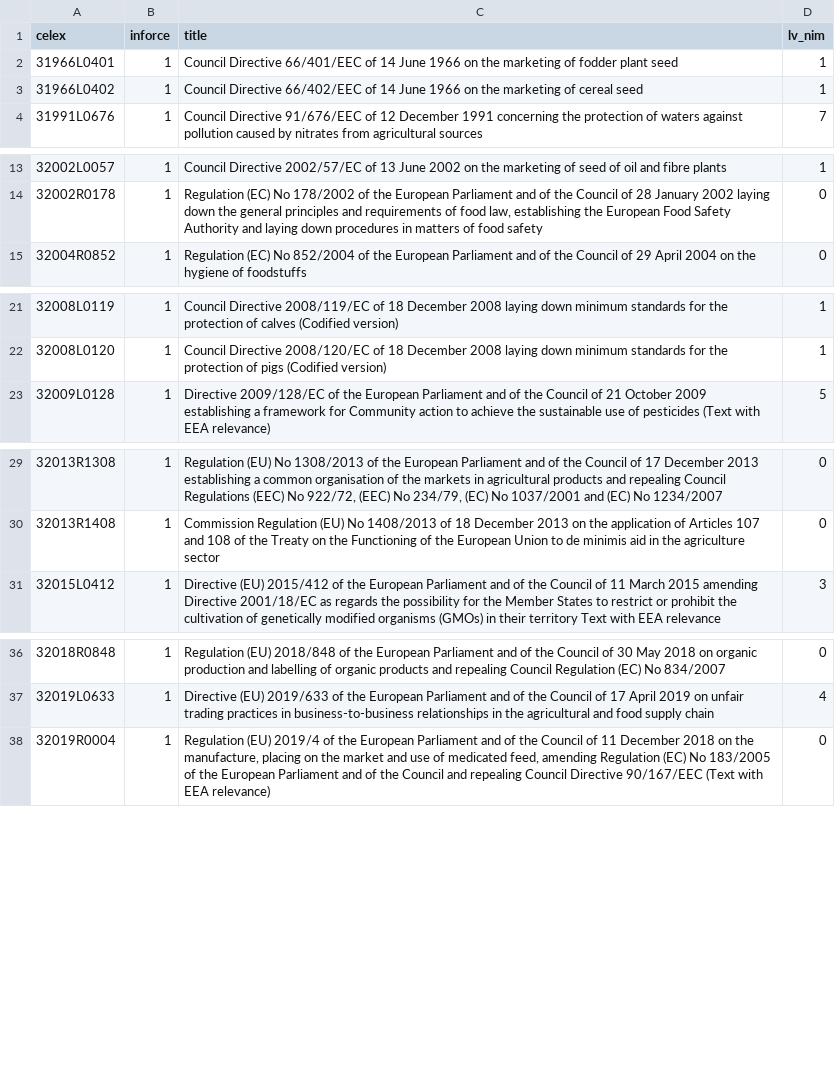
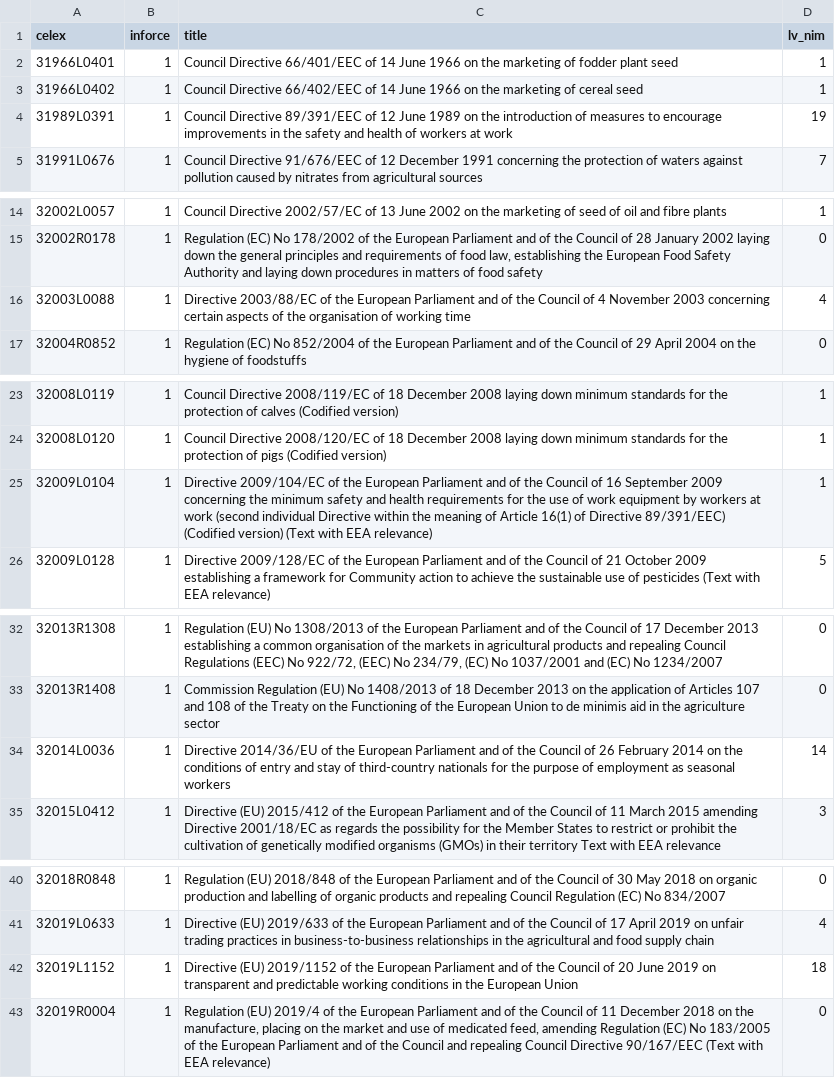
Before and after one commit to r0dolfs9/ai-agent-work, a CSV file: feasibility/eu-lv-regulatory-comparison/data/results/05_pilot_candidates.csv, drawn as a sheet; only a part is shown, gaps mark what is left out.

```diff
--- a/feasibility/eu-lv-regulatory-comparison/data/results/05_pilot_candidates.csv
+++ b/feasibility/eu-lv-regulatory-comparison/data/results/05_pilot_candidates.csv
@@ -3,2 +3,3 @@
 "31966L0402",1,"Council Directive 66/402/EEC of 14 June 1966 on the marketing of cereal seed",1
+"31989L0391",1,"Council Directive 89/391/EEC of 12 June 1989 on the introduction of measures to encourage improvements in the safety and health of workers at work",19
 "31991L0676",1,"Council Directive 91/676/EEC of 12 December 1991 concerning the protection of waters against pollution caused by nitrates from agricultural sources",7
@@ -14,2 +15,3 @@
 "32002R0178",1,"Regulation (EC) No 178/2002 of the European Parliament and of the Council of 28 January 2002 laying down the general principles and requirements of food law, establishing the European Food Safety Authority and laying down procedures in matters of food safety",0
+"32003L0088",1,"Directive 2003/88/EC of the European Parliament and of the Council of 4 November 2003 concerning certain aspects of the organisation of working time",4
 "32004R0852",1,"Regulation (EC) No 852/2004 of the European Parliament and of the Council of 29 April 2004 on the hygiene of foodstuffs",0
@@ -22,2 +24,3 @@
 "32008L0120",1,"Council Directive 2008/120/EC of 18 December 2008 laying down minimum standards for the protection of pigs (Codified version)",1
+"32009L0104",1,"Directive 2009/104/EC of the European Parliament and of the Council of 16 September 2009 concerning the minimum safety and health requirements for the use of work equipment by workers at work (second individual Directive within the meaning of Article 16(1) of Directive 89/391/EEC) (Codified version) (Text with EEA relevance)",1
 "32009L0128",1,"Directive 2009/128/EC of the European Parliament and of the Council of 21 October 2009 establishing a framework for Community action to achieve the sustainable use of pesticides (Text with EEA relevance)",5
@@ -30,2 +33,3 @@
 "32013R1408",1,"Commission Regulation (EU) No 1408/2013 of 18 December 2013 on the application of Articles 107 and 108 of the Treaty on the Functioning of the European Union to de minimis aid in the agriculture sector",0
+"32014L0036",1,"Directive 2014/36/EU of the European Parliament and of the Council of 26 February 2014 on the conditions of entry and stay of third-country nationals for the purpose of employment as seasonal workers",14
 "32015L0412",1,"Directive (EU) 2015/412 of the European Parliament and of the Council of 11 March 2015 amending Directive 2001/18/EC as regards the possibility for the Member States to restrict or prohibit the cultivation of genetically modified organisms (GMOs) in their territory  Text with EEA relevance",3
@@ -37,2 +41,3 @@
 "32019L0633",1,"Directive (EU) 2019/633 of the European Parliament and of the Council of 17 April 2019 on unfair trading practices in business-to-business relationships in the agricultural and food supply chain",4
+"32019L1152",1,"Directive (EU) 2019/1152 of the European Parliament and of the Council of 20 June 2019 on transparent and predictable working conditions in the European Union",18
 "32019R0004",1,"Regulation (EU) 2019/4 of the European Parliament and of the Council of 11 December 2018 on the manufacture, placing on the market and use of medicated feed, amending Regulation (EC) No 183/2005 of the European Parliament and of the Council and repealing Council Directive 90/167/EEC (Text with EEA relevance)",0
```
Also changed, not shown: feasibility/eu-lv-regulatory-comparison/cost_model_results.csv, research/sources.csv, 12 other files.
